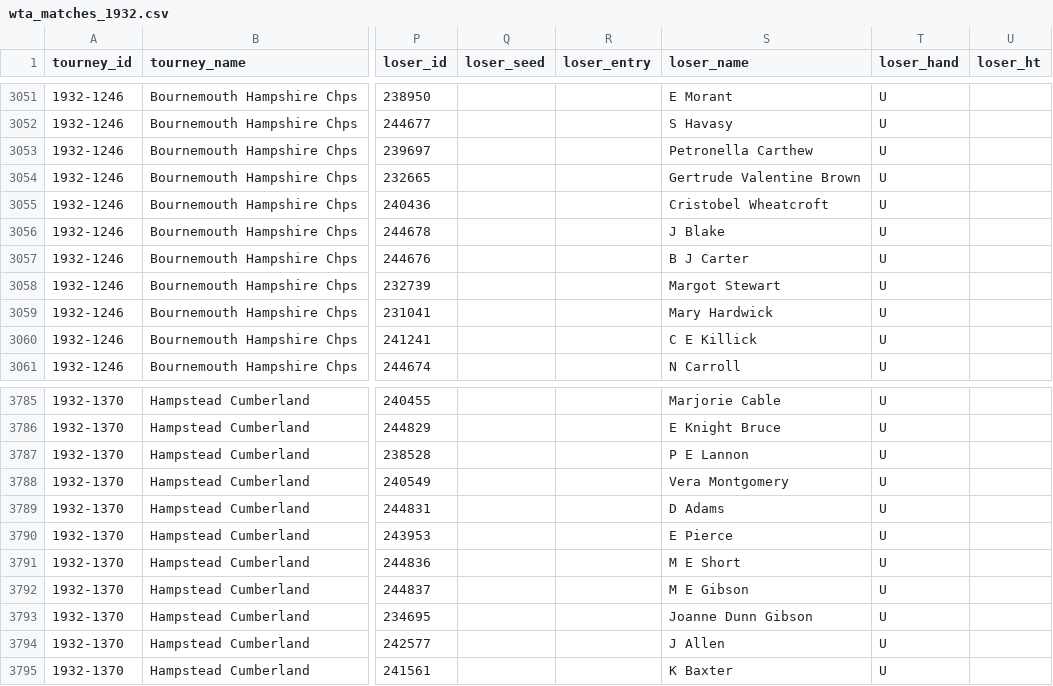
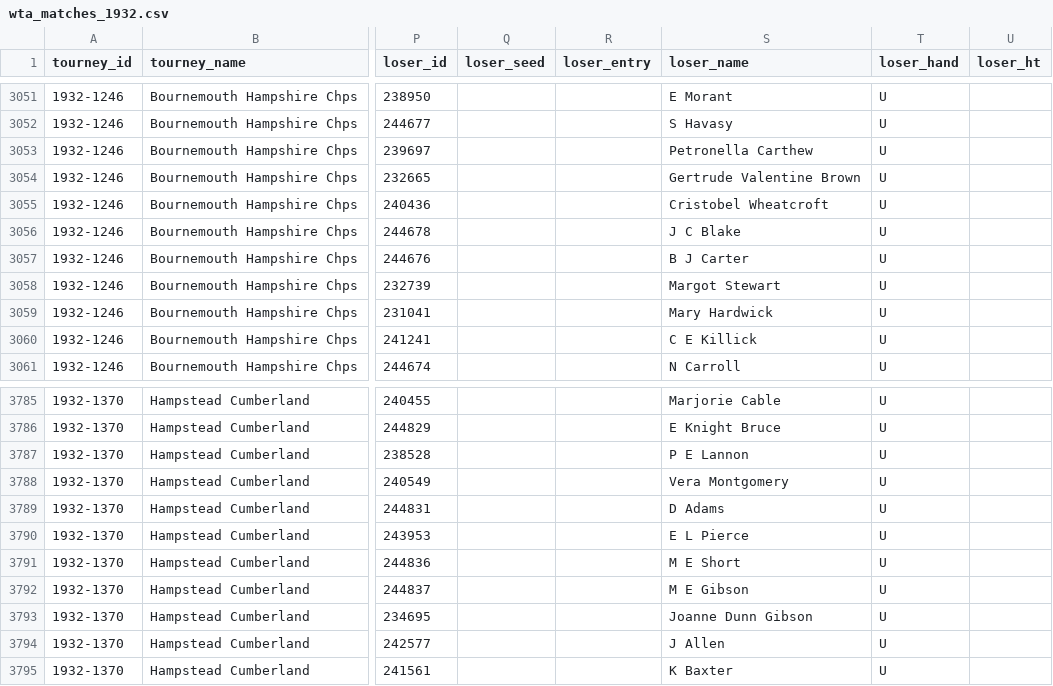
Before and after one commit to JeffSackmann/tennis_wta, a CSV file: wta_matches_1932.csv, drawn as a sheet; only a part is shown, gaps mark what is left out; the diff covers the shown part only; the diff names each change by its address in the sheet, - before the commit and + after, or states it on an @@ line.

Commit message:
name fixes
first names/initials added for many late 1920s/early 30s players

```diff
--- a/wta_matches_1932.csv
+++ b/wta_matches_1932.csv
-S3056 (loser_name): J Blake
+S3056 (loser_name): J C Blake
-S3790 (loser_name): E Pierce
+S3790 (loser_name): E L Pierce
```
Also changed, not shown: 6 edited cells elsewhere in this file, 1 other file.
